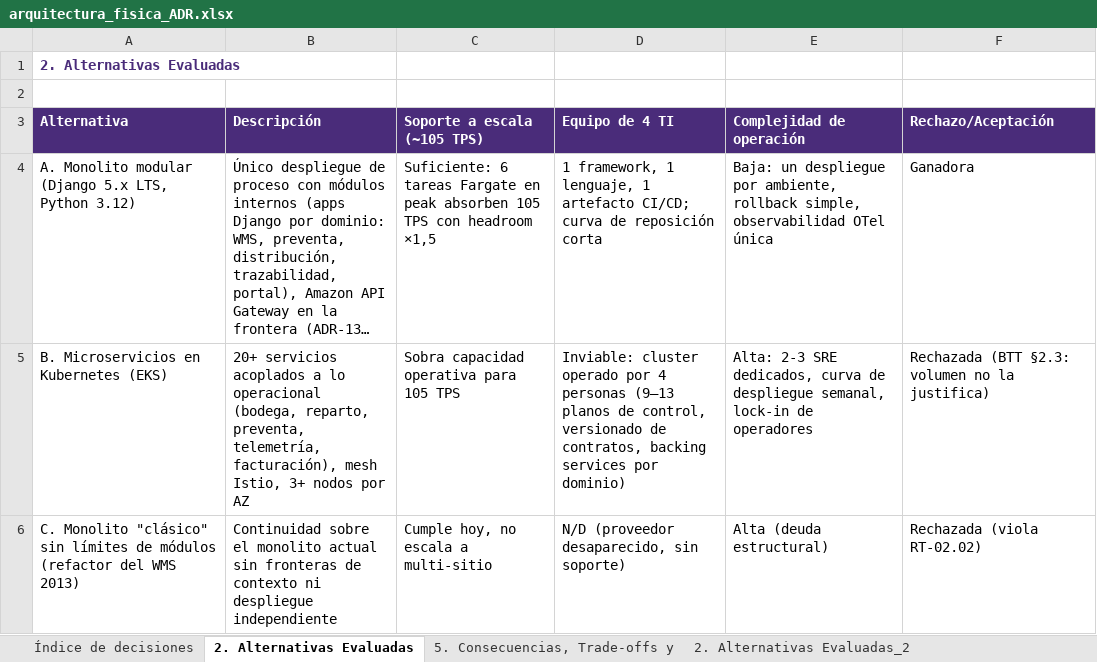
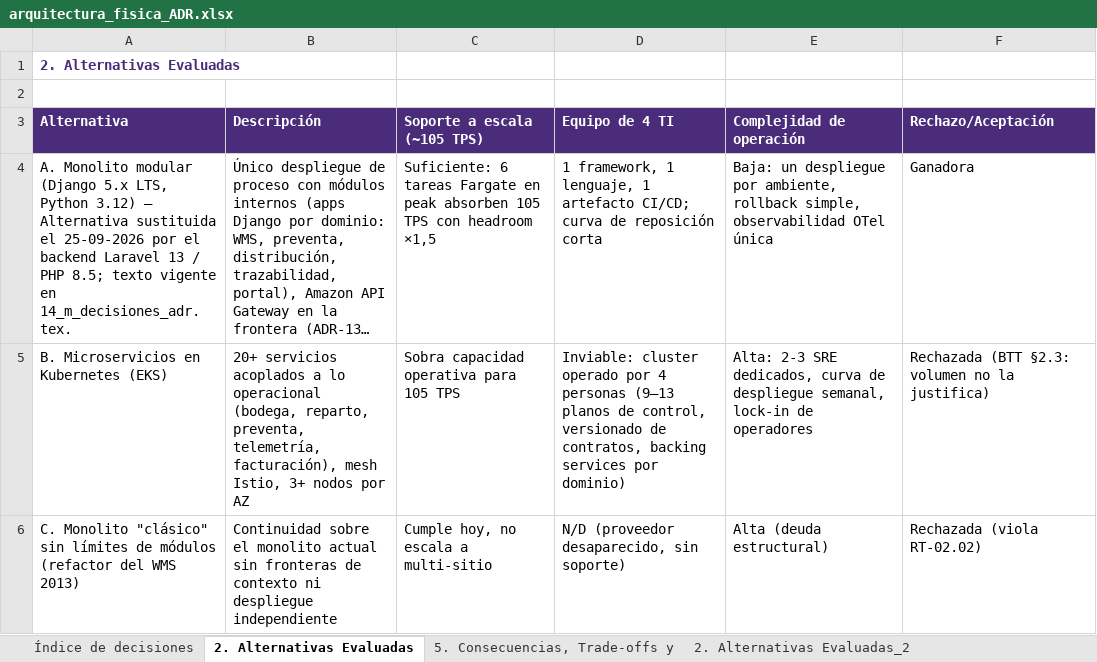
Before and after one commit to PatricioH315/LafroX, an Excel workbook: 04_arquitectura/entrega_2/tablas/arquitectura_fisica_ADR.xlsx, sheet 2. Alternativas Evaluadas, drawn as a sheet; long unchanged cells end in …; values as stored, in another font and other column widths than the file's, no borders; the diff names each change by its address in the sheet, - before the commit and + after, or states it on an @@ line.

```diff
--- a/04_arquitectura/entrega_2/tablas/arquitectura_fisica_ADR.xlsx (sheet 2. Alternativas Evaluadas)
+++ b/04_arquitectura/entrega_2/tablas/arquitectura_fisica_ADR.xlsx (sheet 2. Alternativas Evaluadas)
-A4 (Alternativa): …Python 3.12)
+A4 (Alternativa): …Python 3.12) — Alternativa sustituida el 25-09-2026 por el backend Laravel 13 / PHP 8.5; texto vigente en 14_m_decisiones_adr.tex.
```
Also changed, not shown: sheet 5. Consecuencias, Trade-offs y, sheet 2. Alternativas Evaluadas_12, sheet 2. Alternativas Evaluadas_6, sheet Índice de decisiones, 00_trazabilidad_observaciones/tablas/Trazabilidad_Observaciones_Informe1.xlsx, 04_arquitectura/entrega_2/tablas/arquitectura_fisica_Arquitectura_Fisica.xlsx, 31 other files.
